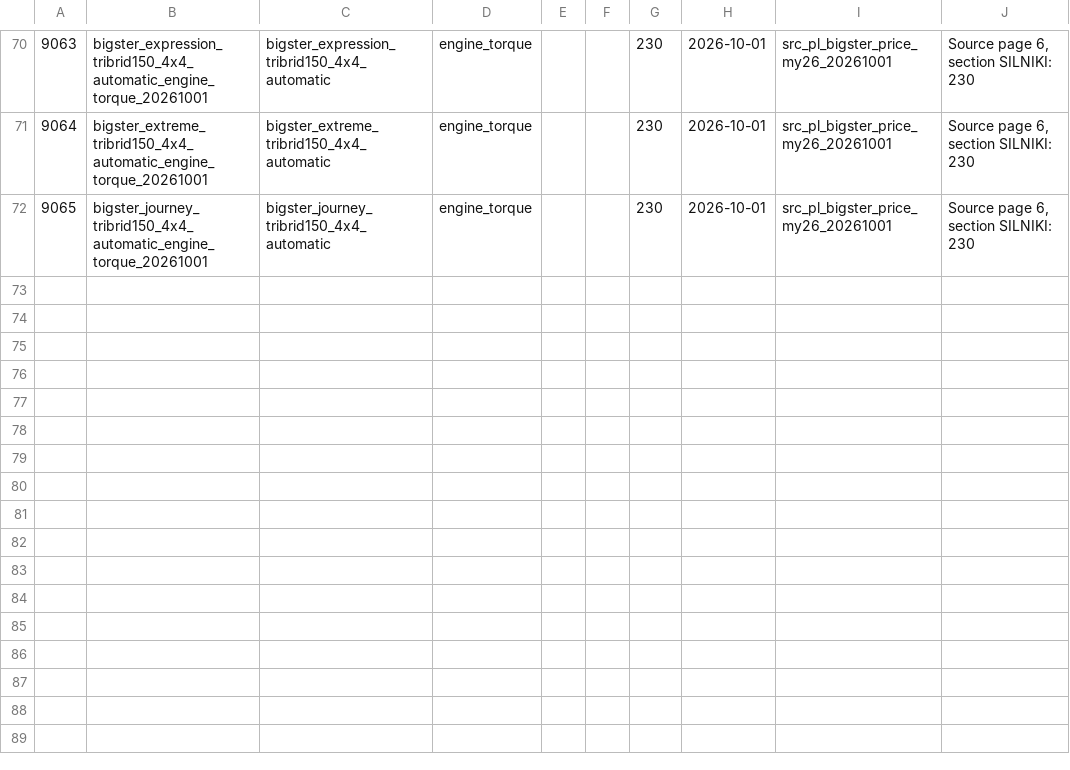
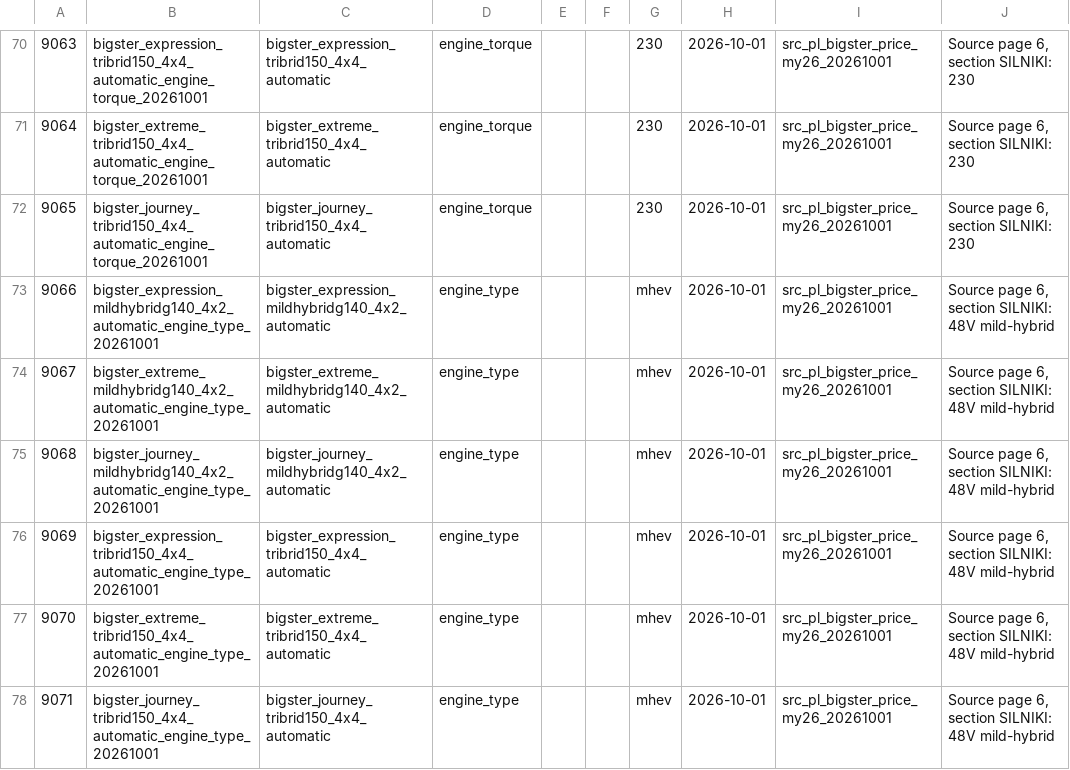
Before and after one commit to xbodzio7/Dacia-Knowledge-Base, a CSV file: data/master/configuration_attribute_values.csv, drawn as a sheet; only a part is shown, gaps mark what is left out.

Commit message:
data: materialize Bigster engine type observations

```diff
--- a/data/master/configuration_attribute_values.csv
+++ b/data/master/configuration_attribute_values.csv
@@ -72 +72,7 @@
 "9065","bigster_journey_tribrid150_4x4_automatic_engine_torque_20261001","bigster_journey_tribrid150_4x4_automatic","engine_torque","","","230","2026-10-01","src_pl_bigster_price_my26_20261001","Source page 6, section SILNIKI: 230"
+"9066","bigster_expression_mildhybridg140_4x2_automatic_engine_type_20261001","bigster_expression_mildhybridg140_4x2_automatic","engine_type","","","mhev","2026-10-01","src_pl_bigster_price_my26_20261001","Source page 6, section SILNIKI: 48V mild-hybrid"
+"9067","bigster_extreme_mildhybridg140_4x2_automatic_engine_type_20261001","bigster_extreme_mildhybridg140_4x2_automatic","engine_type","","","mhev","2026-10-01","src_pl_bigster_price_my26_20261001","Source page 6, section SILNIKI: 48V mild-hybrid"
+"9068","bigster_journey_mildhybridg140_4x2_automatic_engine_type_20261001","bigster_journey_mildhybridg140_4x2_automatic","engine_type","","","mhev","2026-10-01","src_pl_bigster_price_my26_20261001","Source page 6, section SILNIKI: 48V mild-hybrid"
+"9069","bigster_expression_tribrid150_4x4_automatic_engine_type_20261001","bigster_expression_tribrid150_4x4_automatic","engine_type","","","mhev","2026-10-01","src_pl_bigster_price_my26_20261001","Source page 6, section SILNIKI: 48V mild-hybrid"
+"9070","bigster_extreme_tribrid150_4x4_automatic_engine_type_20261001","bigster_extreme_tribrid150_4x4_automatic","engine_type","","","mhev","2026-10-01","src_pl_bigster_price_my26_20261001","Source page 6, section SILNIKI: 48V mild-hybrid"
+"9071","bigster_journey_tribrid150_4x4_automatic_engine_type_20261001","bigster_journey_tribrid150_4x4_automatic","engine_type","","","mhev","2026-10-01","src_pl_bigster_price_my26_20261001","Source page 6, section SILNIKI: 48V mild-hybrid"
```
